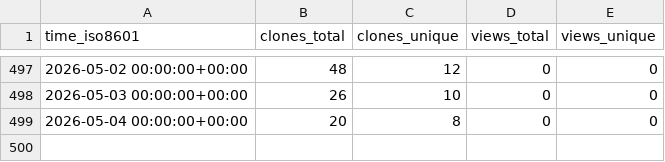
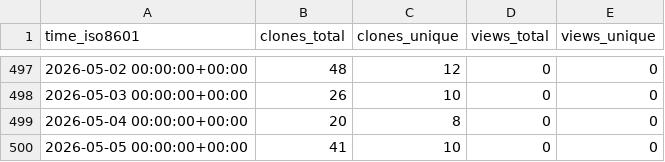
Before and after one commit to cubicleguy/ess_iio, a CSV file: cubicleguy/ess_iio/ghrs-data/views_clones_aggregate.csv, drawn as a sheet; only a part is shown, gaps mark what is left out.

```diff
--- a/cubicleguy/ess_iio/ghrs-data/views_clones_aggregate.csv
+++ b/cubicleguy/ess_iio/ghrs-data/views_clones_aggregate.csv
@@ -499 +499,2 @@ time_iso8601,clones_total,clones_unique,views_total,views_unique
 2026-05-04 00:00:00+00:00,20,8,0,0
+2026-05-05 00:00:00+00:00,41,10,0,0
```
Also changed, not shown: 1 other file.
